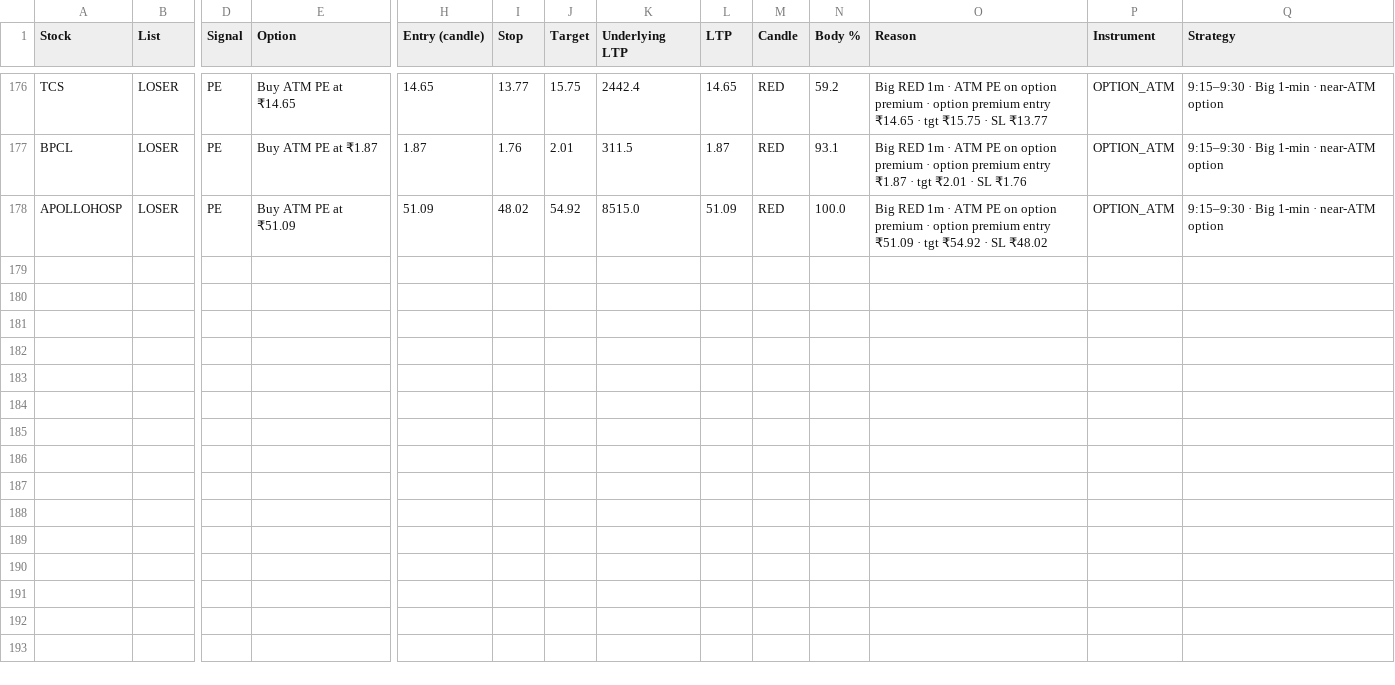
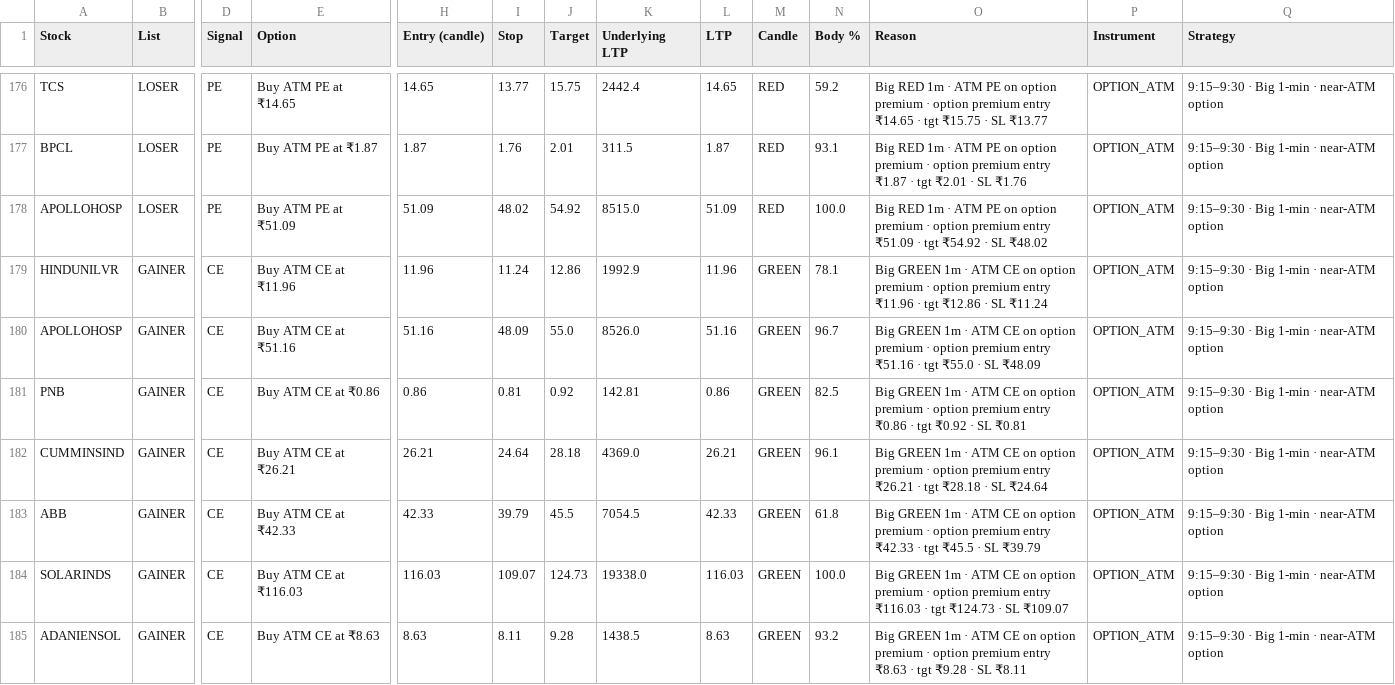
Before and after one commit to jpgenius31/swingtrading, a CSV file: strategy_915_candle_past.csv, drawn as a sheet; only a part is shown, gaps mark what is left out; rows hold the shown columns only; the diff names each change by its address in the sheet, - before the commit and + after, or states it on an @@ line.

```diff
--- a/strategy_915_candle_past.csv
+++ b/strategy_915_candle_past.csv
+row 179: HINDUNILVR | GAINER | CE | Buy ATM CE at ₹11.96 | 11.96 | 11.24 | 12.86 | 1992.9 | 11.96 | GREEN | 78.1 | Big GREEN 1m · ATM CE on option premium · option premium entry ₹11.96 · tgt ₹12.86 · SL ₹11.24 | OPTION_ATM | 9:15–9:30 · Big 1-min · near-ATM option
+row 180: APOLLOHOSP | GAINER | CE | Buy ATM CE at ₹51.16 | 51.16 | 48.09 | 55.0 | 8526.0 | 51.16 | GREEN | 96.7 | Big GREEN 1m · ATM CE on option premium · option premium entry ₹51.16 · tgt ₹55.0 · SL ₹48.09 | OPTION_ATM | 9:15–9:30 · Big 1-min · near-ATM option
+row 181: PNB | GAINER | CE | Buy ATM CE at ₹0.86 | 0.86 | 0.81 | 0.92 | 142.81 | 0.86 | GREEN | 82.5 | Big GREEN 1m · ATM CE on option premium · option premium entry ₹0.86 · tgt ₹0.92 · SL ₹0.81 | OPTION_ATM | 9:15–9:30 · Big 1-min · near-ATM option
+row 182: CUMMINSIND | GAINER | CE | Buy ATM CE at ₹26.21 | 26.21 | 24.64 | 28.18 | 4369.0 | 26.21 | GREEN | 96.1 | Big GREEN 1m · ATM CE on option premium · option premium entry ₹26.21 · tgt ₹28.18 · SL ₹24.64 | OPTION_ATM | 9:15–9:30 · Big 1-min · near-ATM option
+row 183: ABB | GAINER | CE | Buy ATM CE at ₹42.33 | 42.33 | 39.79 | 45.5 | 7054.5 | 42.33 | GREEN | 61.8 | Big GREEN 1m · ATM CE on option premium · option premium entry ₹42.33 · tgt ₹45.5 · SL ₹39.79 | OPTION_ATM | 9:15–9:30 · Big 1-min · near-ATM option
+row 184: SOLARINDS | GAINER | CE | Buy ATM CE at ₹116.03 | 116.03 | 109.07 | 124.73 | 19338.0 | 116.03 | GREEN | 100.0 | Big GREEN 1m · ATM CE on option premium · option premium entry ₹116.03 · tgt ₹124.73 · SL ₹109.07 | OPTION_ATM | 9:15–9:30 · Big 1-min · near-ATM option
+row 185: ADANIENSOL | GAINER | CE | Buy ATM CE at ₹8.63 | 8.63 | 8.11 | 9.28 | 1438.5 | 8.63 | GREEN | 93.2 | Big GREEN 1m · ATM CE on option premium · option premium entry ₹8.63 · tgt ₹9.28 · SL ₹8.11 | OPTION_ATM | 9:15–9:30 · Big 1-min · near-ATM option
```
Also changed, not shown: strategy_915_candle_live.csv, 6 other files.
